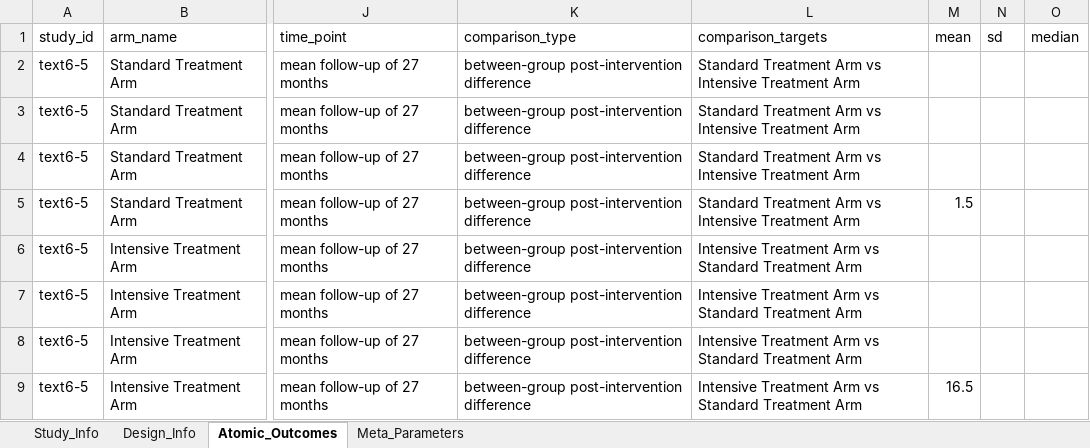
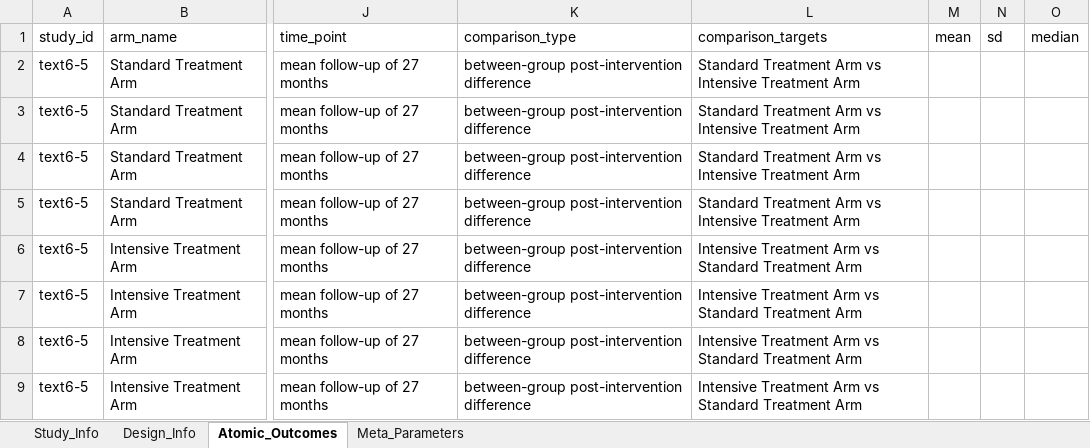
Before and after one commit to yijiajiajiajiajia/MAU-RCT-Extraction, an Excel workbook: Diabetes Meta-Dataset/Gold Standard/meta_analysis_results_text6-5黄金标准.xlsx, sheet Atomic_Outcomes, drawn as a sheet; only a part is shown, gaps mark what is left out; values as stored, in another font and other column widths than the file's, no borders; the diff names each change by its address in the sheet, - before the commit and + after, or states it on an @@ line.

```diff
--- a/Diabetes Meta-Dataset/Gold Standard/meta_analysis_results_text6-5黄金标准.xlsx (sheet Atomic_Outcomes)
+++ b/Diabetes Meta-Dataset/Gold Standard/meta_analysis_results_text6-5黄金标准.xlsx (sheet Atomic_Outcomes)
-M5 (mean): 1.5
+M5 (mean): (empty)
-M9 (mean): 16.5
+M9 (mean): (empty)
```
Also changed, not shown: Cardiovascular Meta-Dataset/Gold Standard/meta_analysis_results_text5-8黄金标准.xlsx, Diabetes Meta-Dataset/Gold Standard/meta_analysis_results_text6-6黄金标准.xlsx, 20 other files.
